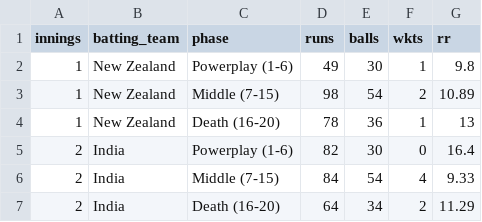
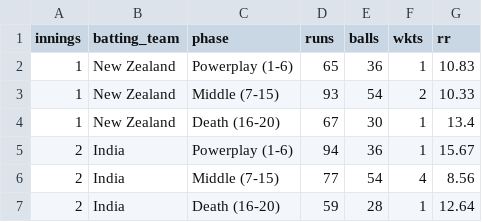
Before and after one commit to Araks2802/pranav-analysis, a CSV file: analysis/cricket/data/t1_phase.csv, drawn as a sheet.

```diff
--- a/analysis/cricket/data/t1_phase.csv
+++ b/analysis/cricket/data/t1_phase.csv
@@ -1,7 +1,7 @@
 innings,batting_team,phase,runs,balls,wkts,rr
-1,New Zealand,Powerplay (1-6),49,30,1,9.8
-1,New Zealand,Middle (7-15),98,54,2,10.89
-1,New Zealand,Death (16-20),78,36,1,13
-2,India,Powerplay (1-6),82,30,0,16.4
-2,India,Middle (7-15),84,54,4,9.33
-2,India,Death (16-20),64,34,2,11.29
+1,New Zealand,Powerplay (1-6),65,36,1,10.83
+1,New Zealand,Middle (7-15),93,54,2,10.33
+1,New Zealand,Death (16-20),67,30,1,13.4
+2,India,Powerplay (1-6),94,36,1,15.67
+2,India,Middle (7-15),77,54,4,8.56
+2,India,Death (16-20),59,28,1,12.64
```
Also changed, not shown: analysis/cricket/data/t1_fall_of_wickets.csv, 25 other files.
